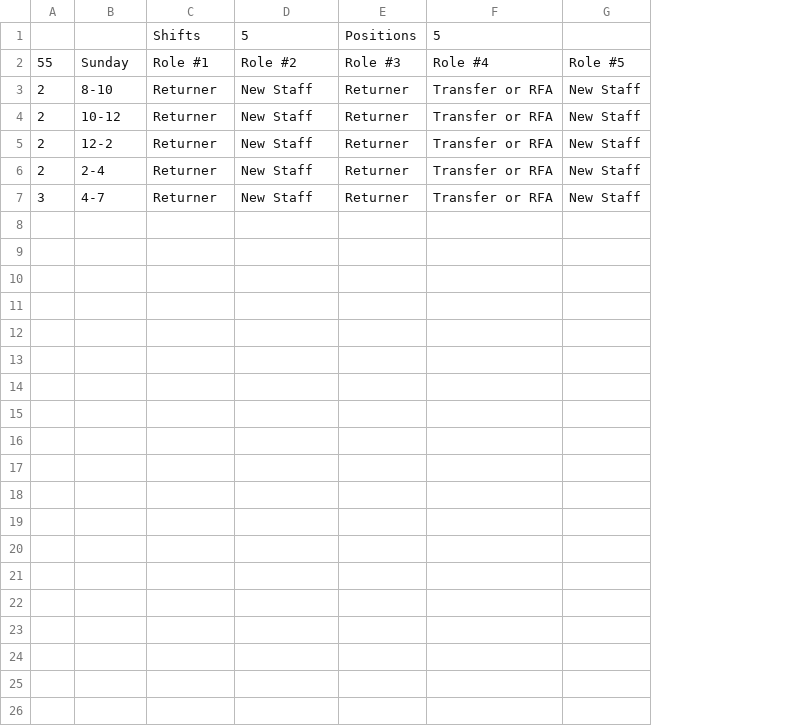
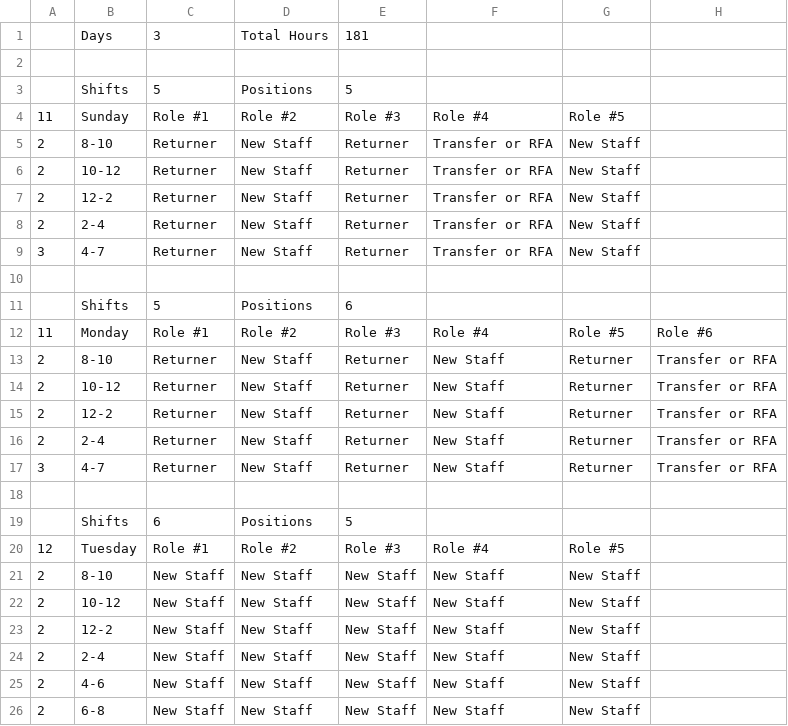
Before and after one commit to arenashlock/RA_Scheduler, a CSV file: SAMPLE_schedule_outline.csv, drawn as a sheet; addresses are those after the commit; the diff names each change by its address in the sheet, - before the commit and + after, or states it on an @@ line.

```diff
--- a/SAMPLE_schedule_outline.csv
+++ b/SAMPLE_schedule_outline.csv
+column H, empty
+row 1:  | Days | 3 | Total Hours | 181
-row 2:  |  | Shifts | 5 | Positions | 5
+row 2: (empty)
+row 3:  | Shifts | 5 | Positions | 5
-A4: 55
+A4: 11
+row 10: (empty)
+row 11:  | Shifts | 5 | Positions | 6
+row 12: 11 | Monday | Role #1 | Role #2 | Role #3 | Role #4 | Role #5 | Role #6
+row 13: 2 | 8-10 | Returner | New Staff | Returner | New Staff | Returner | Transfer or RFA
+row 14: 2 | 10-12 | Returner | New Staff | Returner | New Staff | Returner | Transfer or RFA
+row 15: 2 | 12-2 | Returner | New Staff | Returner | New Staff | Returner | Transfer or RFA
+row 16: 2 | 2-4 | Returner | New Staff | Returner | New Staff | Returner | Transfer or RFA
+row 17: 3 | 4-7 | Returner | New Staff | Returner | New Staff | Returner | Transfer or RFA
+row 18: (empty)
+row 19:  | Shifts | 6 | Positions | 5
+row 20: 12 | Tuesday | Role #1 | Role #2 | Role #3 | Role #4 | Role #5
+row 21: 2 | 8-10 | New Staff | New Staff | New Staff | New Staff | New Staff
+row 22: 2 | 10-12 | New Staff | New Staff | New Staff | New Staff | New Staff
+row 23: 2 | 12-2 | New Staff | New Staff | New Staff | New Staff | New Staff
+row 24: 2 | 2-4 | New Staff | New Staff | New Staff | New Staff | New Staff
+row 25: 2 | 4-6 | New Staff | New Staff | New Staff | New Staff | New Staff
+row 26: 2 | 6-8 | New Staff | New Staff | New Staff | New Staff | New Staff
```
Also changed, not shown: 1 other file.
